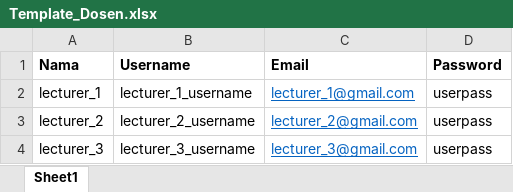
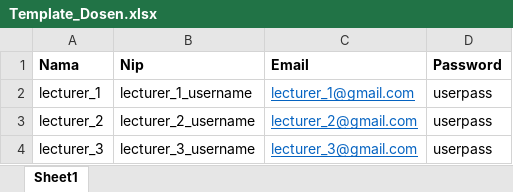
Before and after one commit to gbrn7/SirepoJTI_Fullstack, an Excel workbook: src/cypress/document/Template_Dosen.xlsx, sheet Sheet1, drawn as a sheet; values as stored, in another font and other column widths than the file's, no borders; the diff names each change by its address in the sheet, - before the commit and + after, or states it on an @@ line.

```diff
--- a/src/cypress/document/Template_Dosen.xlsx (sheet Sheet1)
+++ b/src/cypress/document/Template_Dosen.xlsx (sheet Sheet1)
-B1: Username
+B1: Nip
```
Also changed, not shown: src/cypress/document/Template_Mahasiswa.xlsx, src/public/template/Template_Dosen.xlsx, 18 other files.
